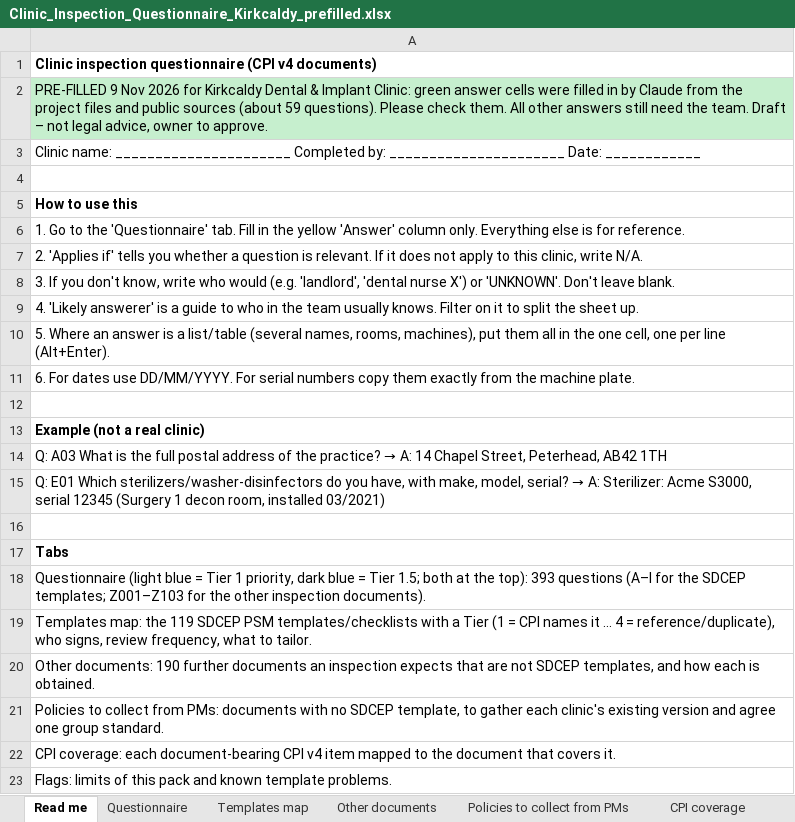
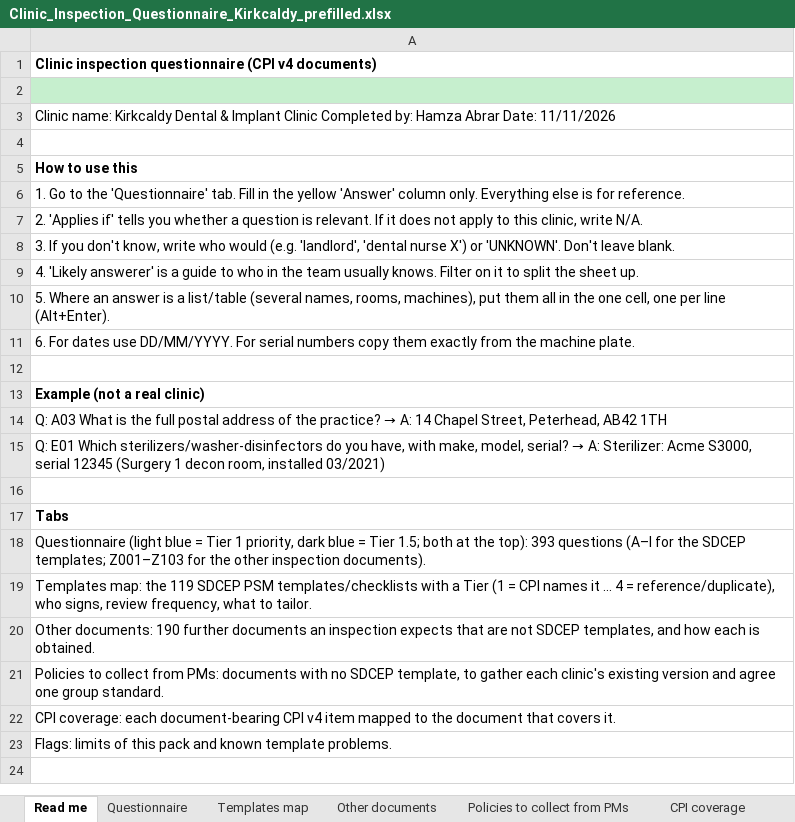
Before and after one commit to fqpmc824wx-droid/Kirkcaldy, an Excel workbook: legal/inspection/Clinic_Inspection_Questionnaire_Kirkcaldy_prefilled.xlsx, sheet Read me, drawn as a sheet; values as stored, in another font and other column widths than the file's, no borders; the diff names each change by its address in the sheet, - before the commit and + after, or states it on an @@ line.

```diff
--- a/legal/inspection/Clinic_Inspection_Questionnaire_Kirkcaldy_prefilled.xlsx (sheet Read me)
+++ b/legal/inspection/Clinic_Inspection_Questionnaire_Kirkcaldy_prefilled.xlsx (sheet Read me)
-A2: PRE-FILLED 9 Nov 2026 for Kirkcaldy Dental & Implant Clinic: green answer cells were filled in by Claude from the project files and public sources (about 59 questions). Please check them. All other answers still need the team. Draft – not legal advice, owner to approve.
+A2: (empty)
-A3: Clinic name: ______________________ Completed by: ______________________ Date: ____________
+A3: Clinic name: Kirkcaldy Dental & Implant Clinic Completed by: Hamza Abrar Date: 11/11/2026
```
Also changed, not shown: sheet Questionnaire.
